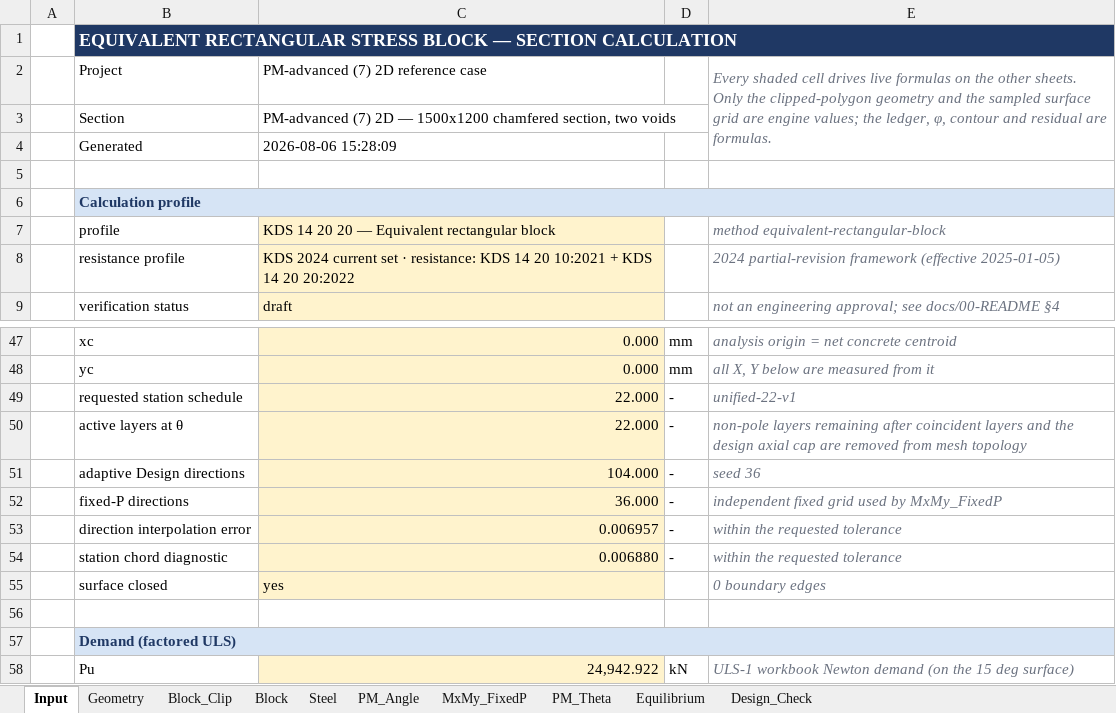
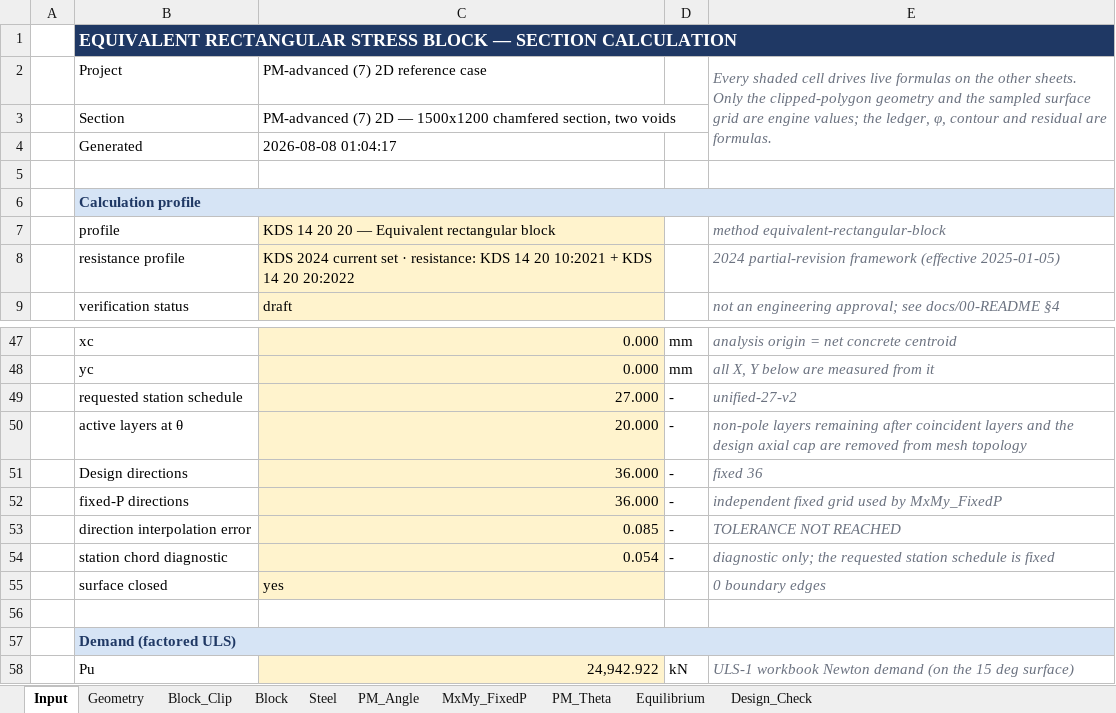
Before and after one commit to lxhungdp/RC-concrete-section, an Excel workbook: docs/examples/reference-case/generated/PM-advanced-7-2D-reference-case-equivalent-block-LC1-theta15.xlsx, sheet Input, drawn as a sheet; only a part is shown, gaps mark what is left out; values as stored, in another font and other column widths than the file's, no borders; removed rows and columns are numbered as before the commit, all else as after; the diff names each change by its address in the sheet, - before the commit and + after, or states it on an @@ line.

```diff
--- a/docs/examples/reference-case/generated/PM-advanced-7-2D-reference-case-equivalent-block-LC1-theta15.xlsx (sheet Input)
+++ b/docs/examples/reference-case/generated/PM-advanced-7-2D-reference-case-equivalent-block-LC1-theta15.xlsx (sheet Input)
-C4: 2026-08-06 15:28:09
+C4: 2026-08-08 01:04:17
-C49: 22.000
+C49: 27.000
-E49: unified-22-v1
+E49: unified-27-v2
-C50: 22.000
+C50: 20.000
-row 51:  | adaptive Design directions | 104.000 | - | seed 36
+row 51:  | Design directions | 36.000 | - | fixed 36
-C53: 0.006957
+C53: 0.085
-E53: within the requested tolerance
+E53: TOLERANCE NOT REACHED
-C54: 0.006880
+C54: 0.054
-E54: within the requested tolerance
+E54: diagnostic only; the requested station schedule is fixed
```
Also changed, not shown: sheet MxMy_FixedP, sheet Block_Clip, sheet Steel, sheet PM_Theta, sheet Block, sheet PM_Angle, 1 more sheet, docs/examples/reference-case/generated/PM-advanced-7-2D-reference-case-LC1-beta15.xlsx, 39 other files.
